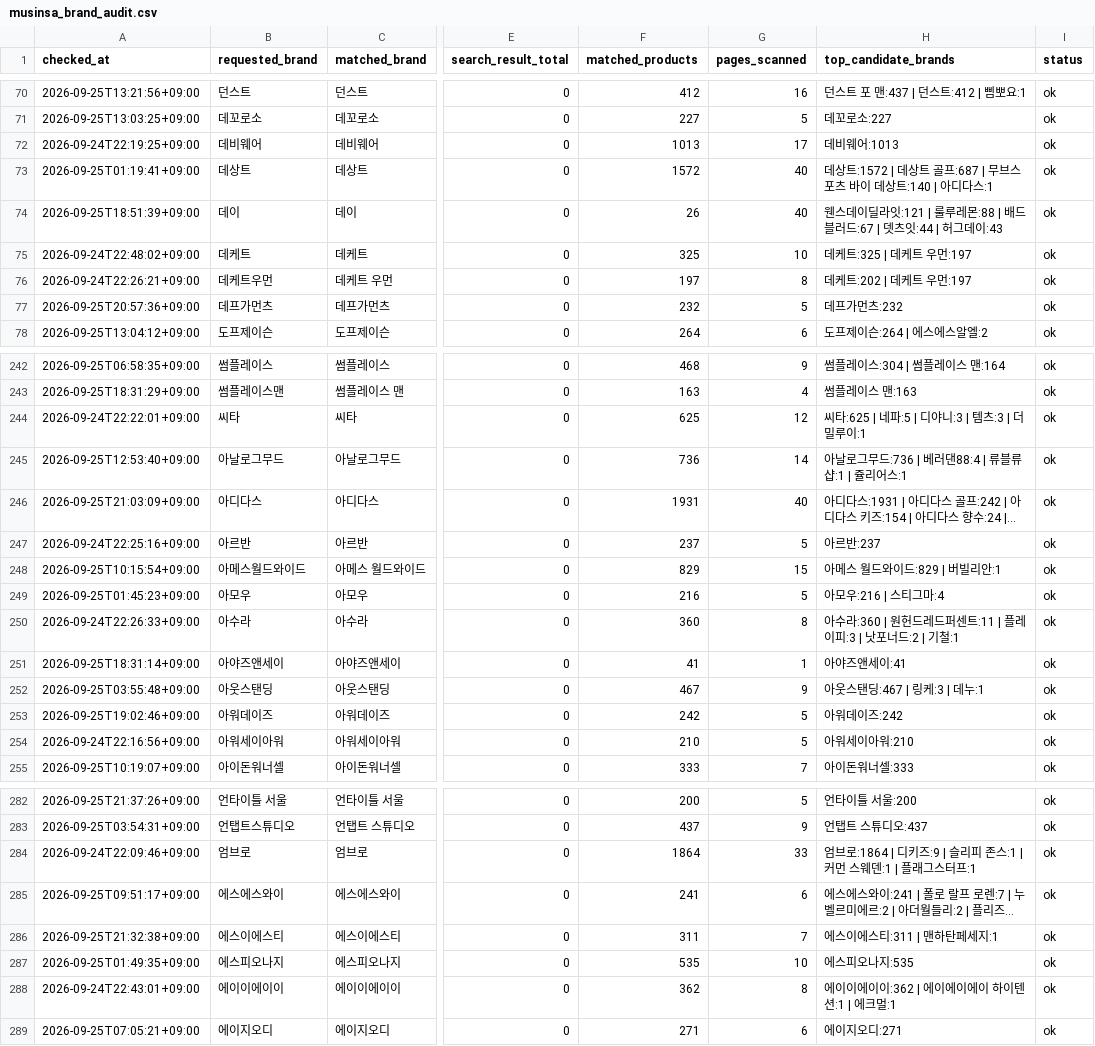
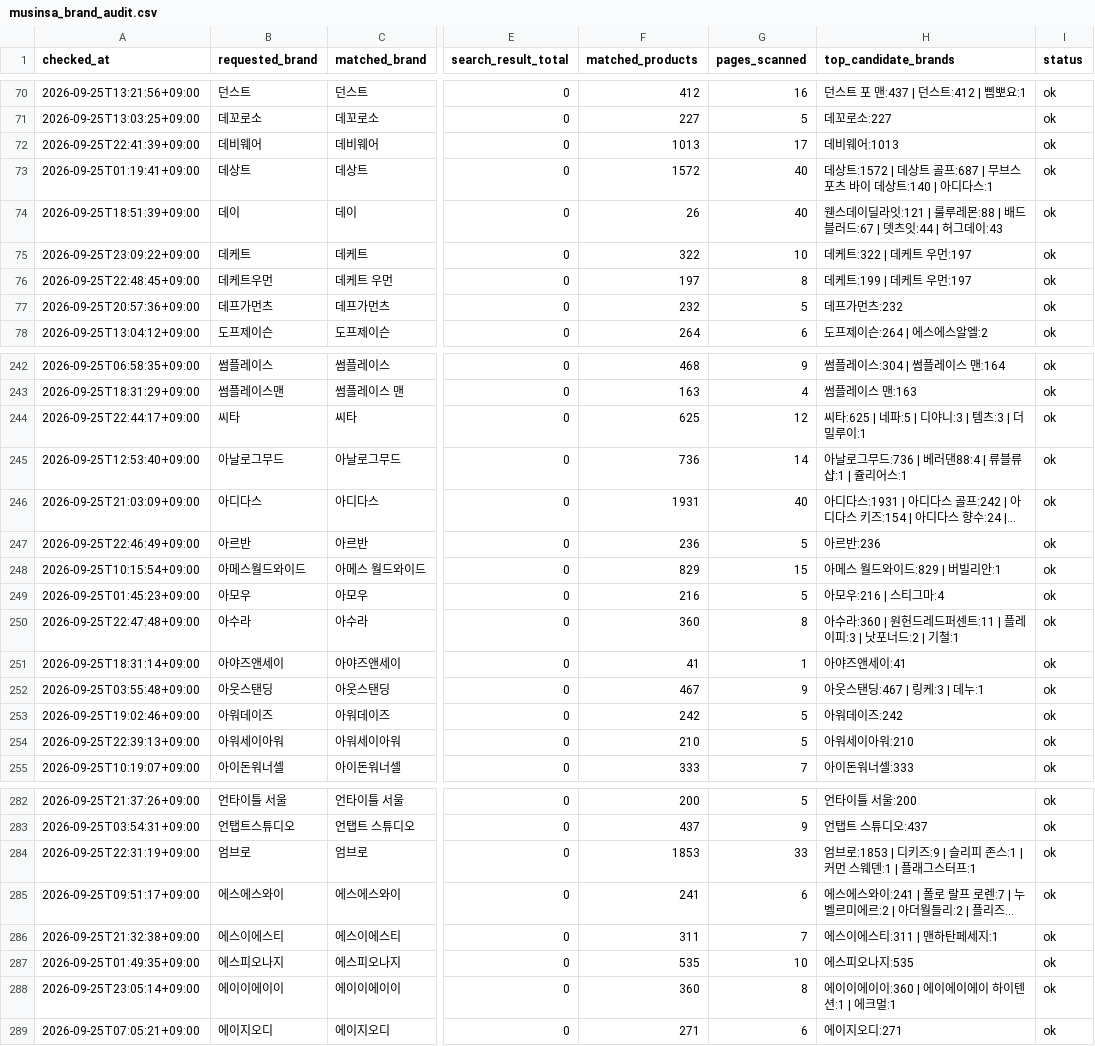
Before and after one commit to kwj-lab/-, a CSV file: musinsa_brand_audit.csv, drawn as a sheet; only a part is shown, gaps mark what is left out; long unchanged cells end in …; the diff covers the shown part only; the diff names each change by its address in the sheet, - before the commit and + after, or states it on an @@ line.

```diff
--- a/musinsa_brand_audit.csv
+++ b/musinsa_brand_audit.csv
-A72 (checked_at): 2026-09-24T22:19:25+09:00
+A72 (checked_at): 2026-09-25T22:41:39+09:00
-A75 (checked_at): 2026-09-24T22:48:02+09:00
+A75 (checked_at): 2026-09-25T23:09:22+09:00
-F75 (matched_products): 325
+F75 (matched_products): 322
-H75 (top_candidate_brands): 데케트:325 | 데케트 우먼:197
+H75 (top_candidate_brands): 데케트:322 | 데케트 우먼:197
-A76 (checked_at): 2026-09-24T22:26:21+09:00
+A76 (checked_at): 2026-09-25T22:48:45+09:00
-H76 (top_candidate_brands): 데케트:202 | 데케트 우먼:197
+H76 (top_candidate_brands): 데케트:199 | 데케트 우먼:197
-A244 (checked_at): 2026-09-24T22:22:01+09:00
+A244 (checked_at): 2026-09-25T22:44:17+09:00
-A247 (checked_at): 2026-09-24T22:25:16+09:00
+A247 (checked_at): 2026-09-25T22:46:49+09:00
-F247 (matched_products): 237
+F247 (matched_products): 236
-H247 (top_candidate_brands): 아르반:237
+H247 (top_candidate_brands): 아르반:236
-A250 (checked_at): 2026-09-24T22:26:33+09:00
+A250 (checked_at): 2026-09-25T22:47:48+09:00
-A254 (checked_at): 2026-09-24T22:16:56+09:00
+A254 (checked_at): 2026-09-25T22:39:13+09:00
-A284 (checked_at): 2026-09-24T22:09:46+09:00
+A284 (checked_at): 2026-09-25T22:31:19+09:00
-F284 (matched_products): 1864
+F284 (matched_products): 1853
-H284 (top_candidate_brands): 엄브로:1864 | 디키즈…
+H284 (top_candidate_brands): 엄브로:1853 | 디키즈…
-A288 (checked_at): 2026-09-24T22:43:01+09:00
+A288 (checked_at): 2026-09-25T23:05:14+09:00
-F288 (matched_products): 362
+F288 (matched_products): 360
-H288 (top_candidate_brands): 에이이에이이:362 | 에이에이에이 하이텐션:1 | 에크멀:1
+H288 (top_candidate_brands): 에이이에이이:360 | 에이에이에이 하이텐션:1 | 에크멀:1
```
Also changed, not shown: 94 edited cells elsewhere in this file.
